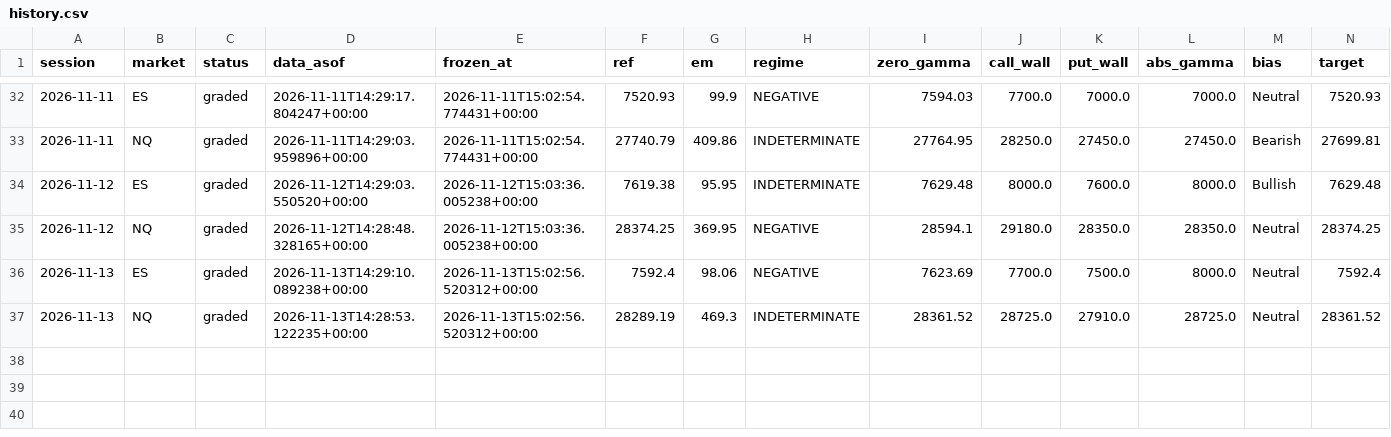
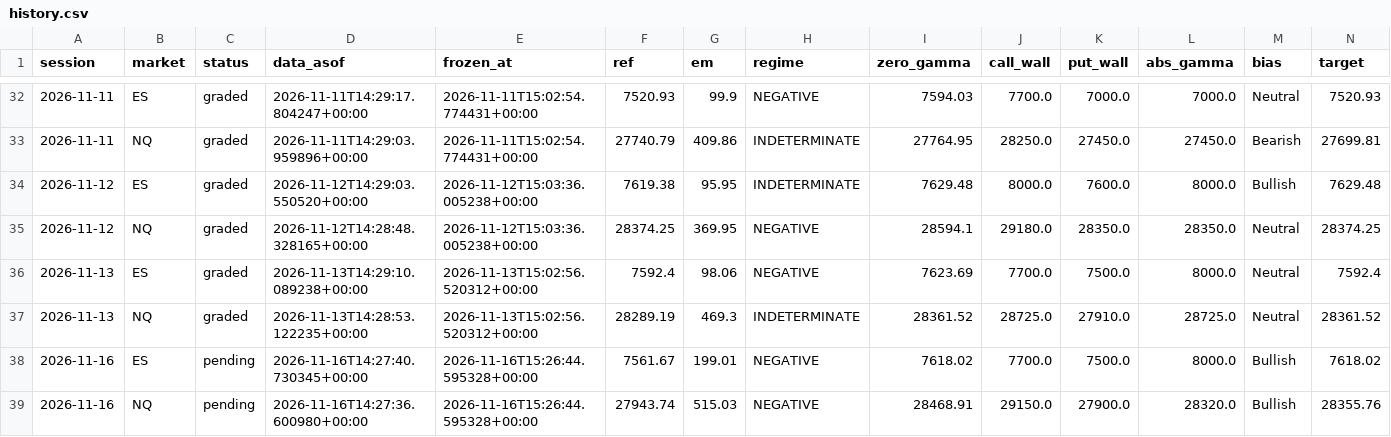
Before and after one commit to WSEVwevx/gex-pro, a CSV file: history.csv, drawn as a sheet; only a part is shown, gaps mark what is left out; rows hold the shown columns only; the diff names each change by its address in the sheet, - before the commit and + after, or states it on an @@ line.

```diff
--- a/history.csv
+++ b/history.csv
+row 38: 2026-11-16 | ES | pending | 2026-11-16T14:27:40.730345+00:00 | 2026-11-16T15:26:44.595328+00:00 | 7561.67 | 199.01 | NEGATIVE | 7618.02 | 7700.0 | 7500.0 | 8000.0 | Bullish | 7618.02
+row 39: 2026-11-16 | NQ | pending | 2026-11-16T14:27:36.600980+00:00 | 2026-11-16T15:26:44.595328+00:00 | 27943.74 | 515.03 | NEGATIVE | 28468.91 | 29150.0 | 27900.0 | 28320.0 | Bullish | 28355.76
```
Also changed, not shown: 4 other files.
